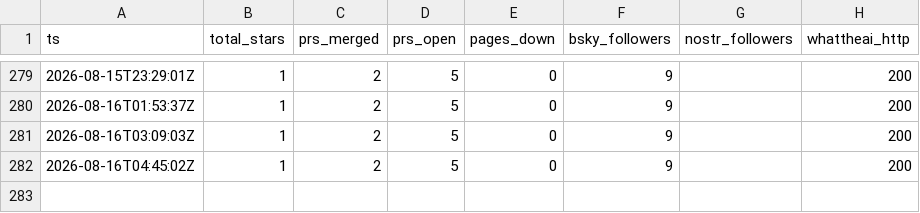
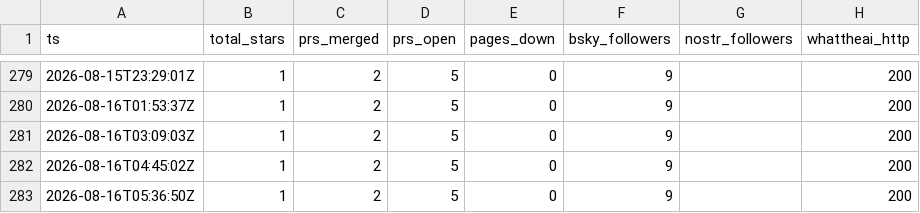
Before and after one commit to parweb/god-flight-recorder, a CSV file: data/timeseries.csv, drawn as a sheet; only a part is shown, gaps mark what is left out; the diff names each change by its address in the sheet, - before the commit and + after, or states it on an @@ line.

```diff
--- a/data/timeseries.csv
+++ b/data/timeseries.csv
+row 283: 2026-08-16T05:36:50Z | 1 | 2 | 5 | 0 | 9 |  | 200
```
Also changed, not shown: 1 other file.
